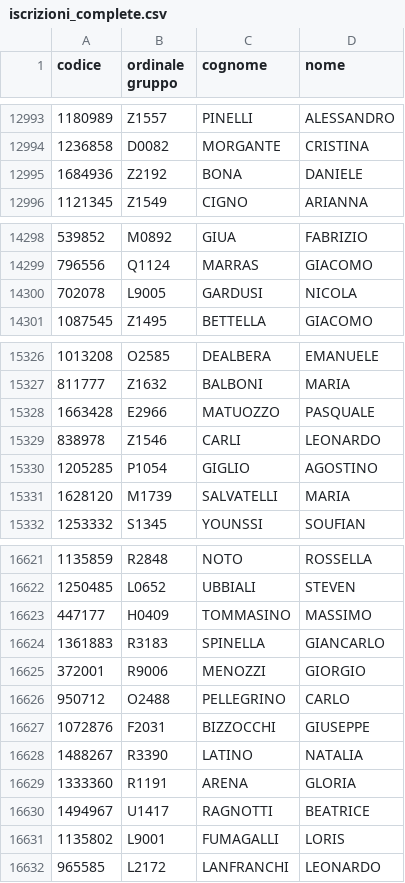
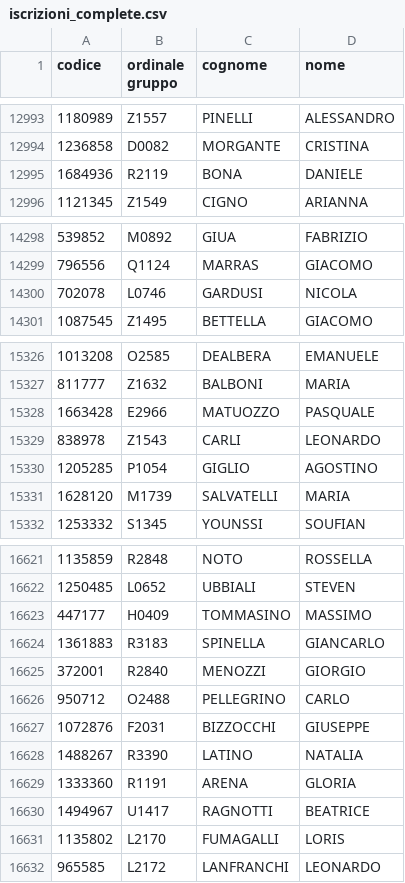
Before and after one commit to Route-Nazionale-2024-AGESCI/rn24-iscrizioni-theme, a CSV file: booking-sync/iscrizioni_complete.csv, drawn as a sheet; only a part is shown, gaps mark what is left out; the diff covers the shown part only.

```diff
--- a/booking-sync/iscrizioni_complete.csv
+++ b/booking-sync/iscrizioni_complete.csv
@@ -12994,3 +12994,3 @@
 1236858,D0082,MORGANTE,CRISTINA
-1684936,Z2192,BONA,DANIELE
+1684936,R2119,BONA,DANIELE
 1121345,Z1549,CIGNO,ARIANNA
@@ -14299,3 +14299,3 @@
 796556,Q1124,MARRAS,GIACOMO
-702078,L9005,GARDUSI,NICOLA
+702078,L0746,GARDUSI,NICOLA
 1087545,Z1495,BETTELLA,GIACOMO
@@ -15328,3 +15328,3 @@
 1663428,E2966,MATUOZZO,PASQUALE
-838978,Z1546,CARLI,LEONARDO
+838978,Z1543,CARLI,LEONARDO
 1205285,P1054,GIGLIO,AGOSTINO
@@ -16624,3 +16624,3 @@
 1361883,R3183,SPINELLA,GIANCARLO
-372001,R9006,MENOZZI,GIORGIO
+372001,R2840,MENOZZI,GIORGIO
 950712,O2488,PELLEGRINO,CARLO
@@ -16630,3 +16630,3 @@
 1494967,U1417,RAGNOTTI,BEATRICE
-1135802,L9001,FUMAGALLI,LORIS
+1135802,L2170,FUMAGALLI,LORIS
 965585,L2172,LANFRANCHI,LEONARDO
```
Also changed, not shown: 9 edited cells elsewhere in this file.
